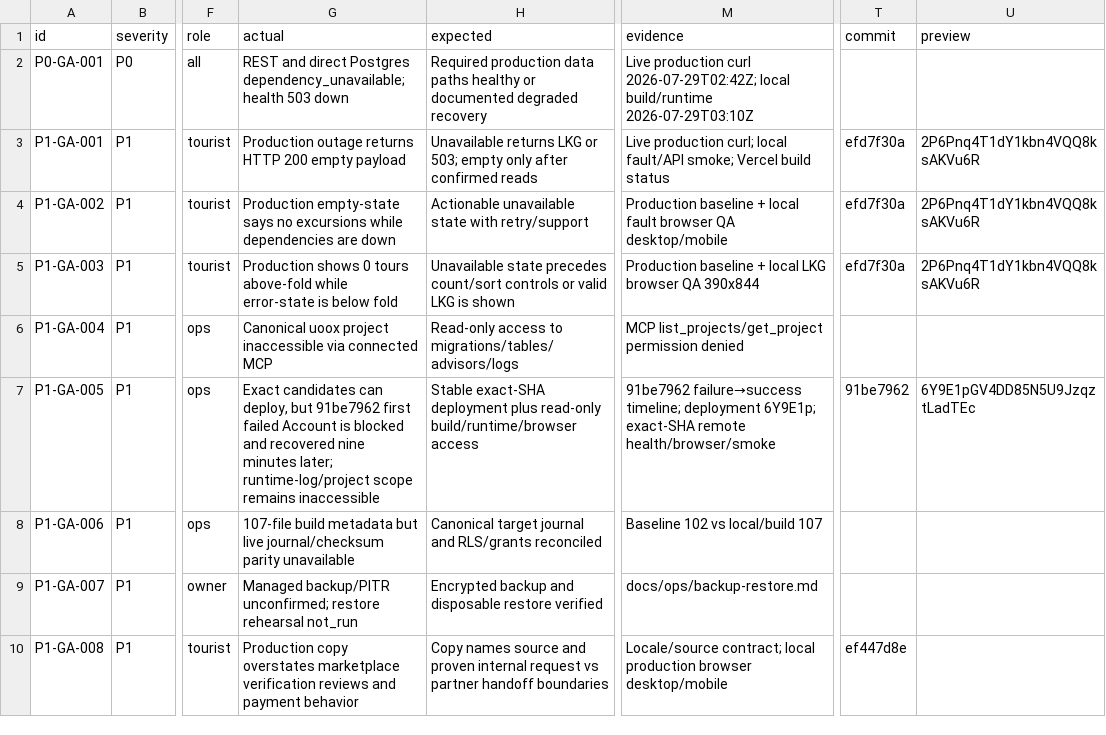
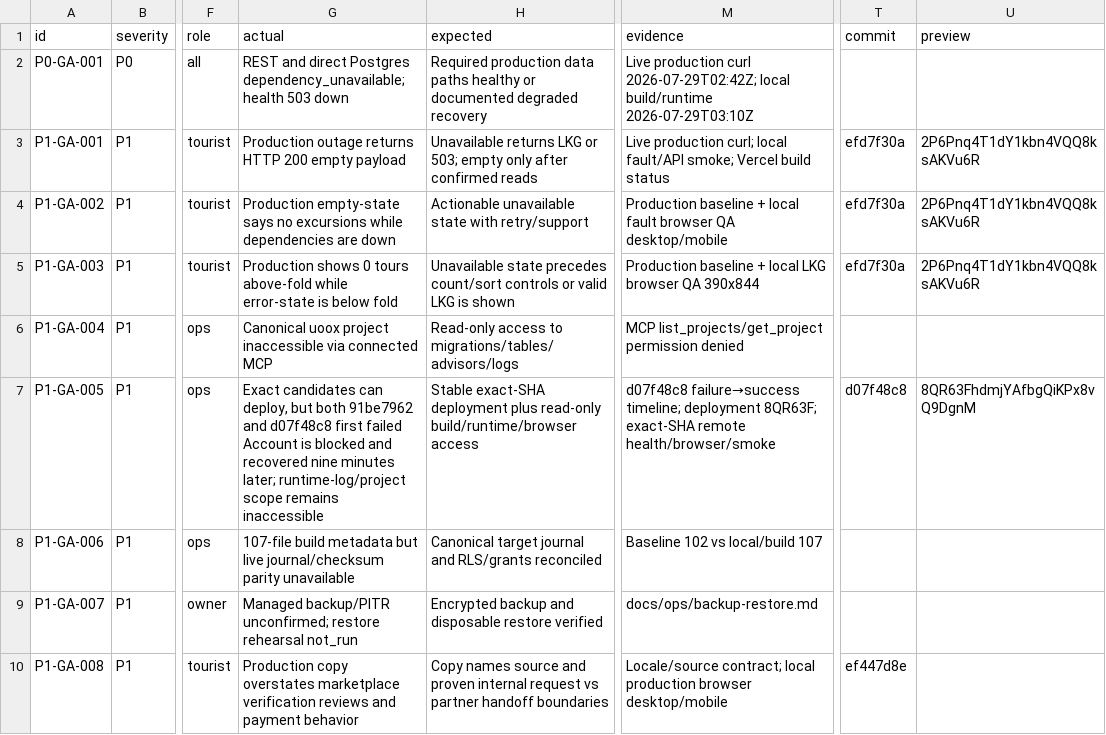
Before and after one commit to Evdokimychev/argentina-travel, a CSV file: docs/project-governance/ISSUE_LEDGER.csv, drawn as a sheet; only a part is shown, gaps mark what is left out; the diff covers the shown part only; the diff names each change by its address in the sheet, - before the commit and + after, or states it on an @@ line.

Commit message:
docs: record critical interaction evidence

```diff
--- a/docs/project-governance/ISSUE_LEDGER.csv
+++ b/docs/project-governance/ISSUE_LEDGER.csv
-G7 (actual): …deploy, but 91be7962 first failed…
+G7 (actual): …deploy, but both 91be7962 and d07f48c8 first failed…
-M7 (evidence): 91be7962 failure→success timeline; deployment 6Y9E1p; exact-SHA remote…
+M7 (evidence): d07f48c8 failure→success timeline; deployment 8QR63F; exact-SHA remote…
-T7 (commit): 91be7962
+T7 (commit): d07f48c8
-U7 (preview): 6Y9E1pGV4DD85N5U9JzqztLadTEc
+U7 (preview): 8QR63FhdmjYAfbgQiKPx8vQ9DgnM
```
Also changed, not shown: 1 added row elsewhere in this file, 6 other files.
